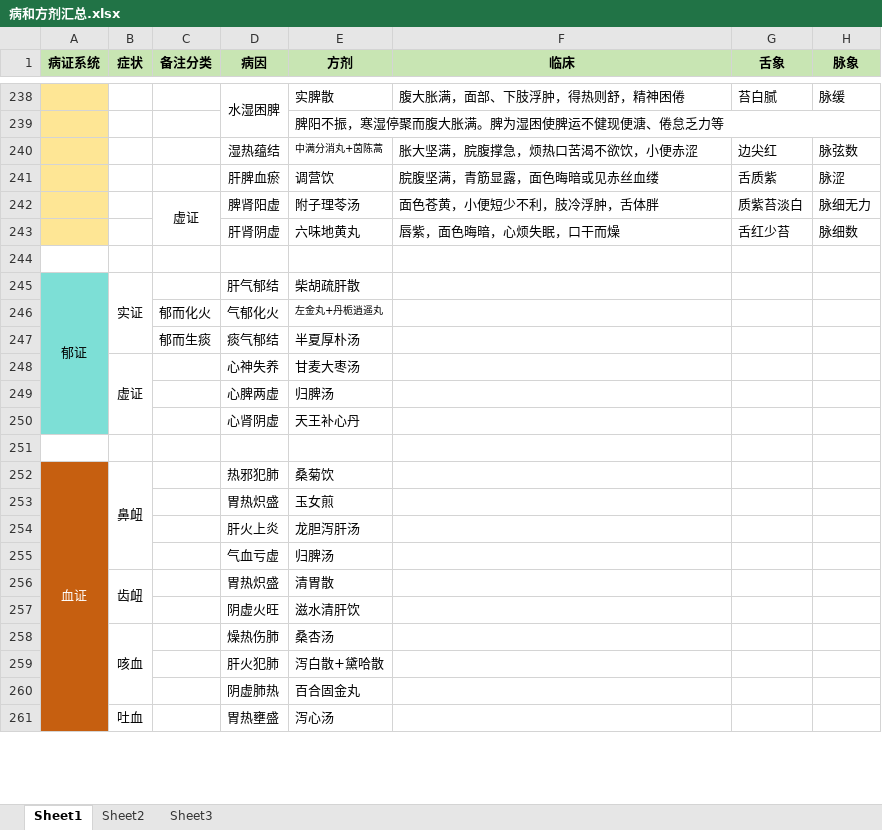
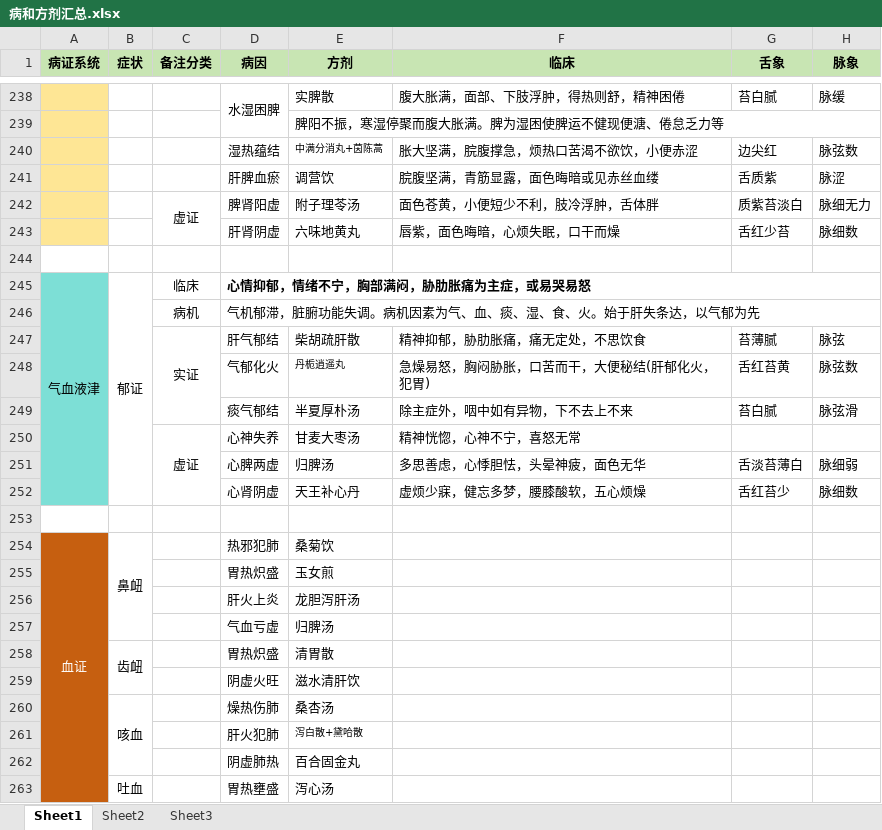
Before and after one commit to mzxjhx/zhongy, an Excel workbook: 内科学笔记/病和方剂汇总.xlsx, sheet Sheet1, drawn as a sheet; only a part is shown, gaps mark what is left out; values as stored, in another font and other column widths than the file's, no borders; removed rows and columns are numbered as before the commit, all else as after; the diff names each change by its address in the sheet, - before the commit and + after, or states it on an @@ line.

```diff
--- a/内科学笔记/病和方剂汇总.xlsx (sheet Sheet1)
+++ b/内科学笔记/病和方剂汇总.xlsx (sheet Sheet1)
-row 245: 郁证 | 实证 |  | 肝气郁结 | 柴胡疏肝散
-row 246:  |  | 郁而化火 | 气郁化火 | 左金丸+丹栀逍遥丸
-row 247:  |  | 郁而生痰 | 痰气郁结 | 半夏厚朴汤
-row 248:  | 虚证 |  | 心神失养 | 甘麦大枣汤
-row 249:  |  |  | 心脾两虚 | 归脾汤
-row 250:  |  |  | 心肾阴虚 | 天王补心丹
+row 245: 气血液津 | 郁证 | 临床 | 心情抑郁，情绪不宁，胸部满闷，胁肋胀痛为主症，或易哭易怒
+row 246:  |  | 病机 | 气机郁滞，脏腑功能失调。病机因素为气、血、痰、湿、食、火。始于肝失条达，以气郁为先
+row 247:  |  | 实证 | 肝气郁结 | 柴胡疏肝散 | 精神抑郁，胁肋胀痛，痛无定处，不思饮食 | 苔薄腻 | 脉弦
+row 248:  |  |  | 气郁化火 | 丹栀逍遥丸 | 急燥易怒，胸闷胁胀，口苦而干，大便秘结(肝郁化火，犯胃) | 舌红苔黄 | 脉弦数
+row 249:  |  |  | 痰气郁结 | 半夏厚朴汤 | 除主症外，咽中如有异物，下不去上不来 | 苔白腻 | 脉弦滑
+row 250:  |  | 虚证 | 心神失养 | 甘麦大枣汤 | 精神恍惚，心神不宁，喜怒无常
+row 251:  |  |  | 心脾两虚 | 归脾汤 | 多思善虑，心悸胆怯，头晕神疲，面色无华 | 舌淡苔薄白 | 脉细弱
+row 252:  |  |  | 心肾阴虚 | 天王补心丹 | 虚烦少寐，健忘多梦，腰膝酸软，五心烦燥 | 舌红苔少 | 脉细数
@@ E261 text size: smaller @@
```
Also changed, not shown: 1 other file.
